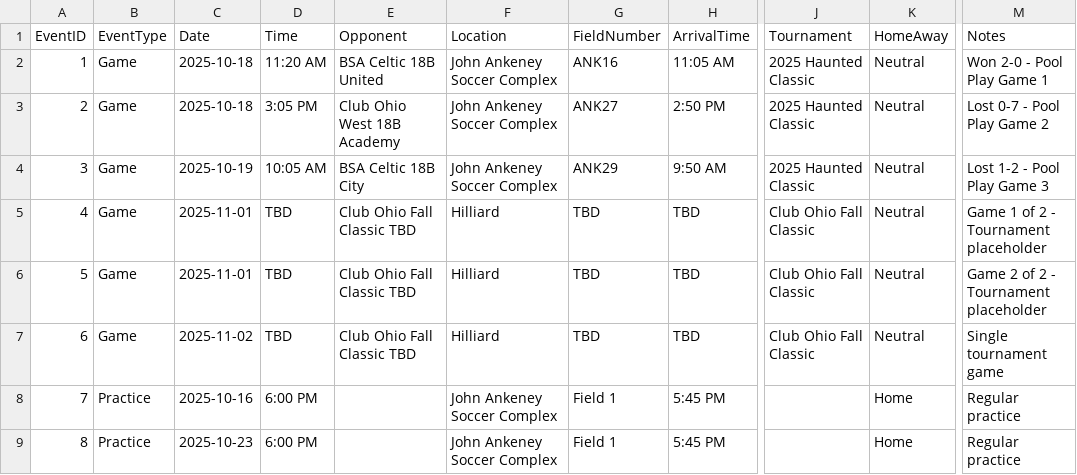
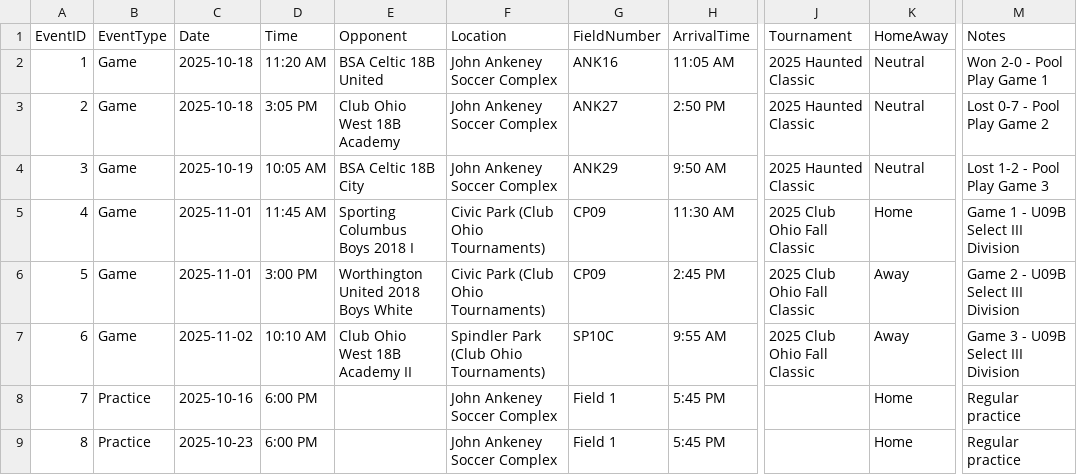
Before and after one commit to LivingRiskyCo/dsx-tracker, a CSV file: team_schedule.csv, drawn as a sheet; only a part is shown, gaps mark what is left out; the diff names each change by its address in the sheet, - before the commit and + after, or states it on an @@ line.

Commit message:
Update Club Ohio Fall Classic with official schedule - Nov 1, 11:45 AM: DSX vs Sporting Columbus Boys 2018 I (Civic Park CP09) - Nov 1, 3:00 PM: Worthington United 2018 Boys White vs DSX (Civic Park CP09) - Nov 2, 10:10 AM: Club Ohio West 18B Academy II vs DSX (Spindler Park SP10C) - Updated team schedule and upcoming opponents with specific times and fields - U09B Select III Division with 4 teams total

```diff
--- a/team_schedule.csv
+++ b/team_schedule.csv
-D5 (Time): TBD
+D5 (Time): 11:45 AM
-E5 (Opponent): Club Ohio Fall Classic TBD
+E5 (Opponent): Sporting Columbus Boys 2018 I
-F5:F6 (Location): Hilliard
+F5:F6 (Location): Civic Park (Club Ohio Tournaments)
-G5:G6 (FieldNumber): TBD
+G5:G6 (FieldNumber): CP09
-H5 (ArrivalTime): TBD
+H5 (ArrivalTime): 11:30 AM
-J5:J7 (Tournament): Club Ohio Fall Classic
+J5:J7 (Tournament): 2025 Club Ohio Fall Classic
-K5 (HomeAway): Neutral
+K5 (HomeAway): Home
-M5 (Notes): Game 1 of 2 - Tournament placeholder
+M5 (Notes): Game 1 - U09B Select III Division
-D6 (Time): TBD
+D6 (Time): 3:00 PM
-E6 (Opponent): Club Ohio Fall Classic TBD
+E6 (Opponent): Worthington United 2018 Boys White
-H6 (ArrivalTime): TBD
+H6 (ArrivalTime): 2:45 PM
-K6:K7 (HomeAway): Neutral
+K6:K7 (HomeAway): Away
-M6 (Notes): Game 2 of 2 - Tournament placeholder
+M6 (Notes): Game 2 - U09B Select III Division
-D7 (Time): TBD
+D7 (Time): 10:10 AM
-E7 (Opponent): Club Ohio Fall Classic TBD
+E7 (Opponent): Club Ohio West 18B Academy II
-F7 (Location): Hilliard
+F7 (Location): Spindler Park (Club Ohio Tournaments)
-G7 (FieldNumber): TBD
+G7 (FieldNumber): SP10C
-H7 (ArrivalTime): TBD
+H7 (ArrivalTime): 9:55 AM
-M7 (Notes): Single tournament game
+M7 (Notes): Game 3 - U09B Select III Division
```
Also changed, not shown: DSX_Upcoming_Opponents.csv.
